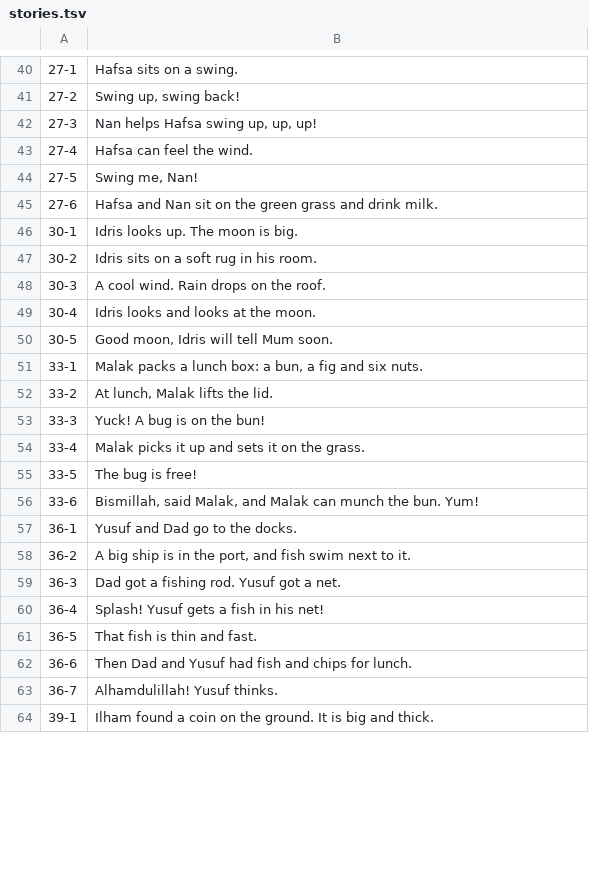
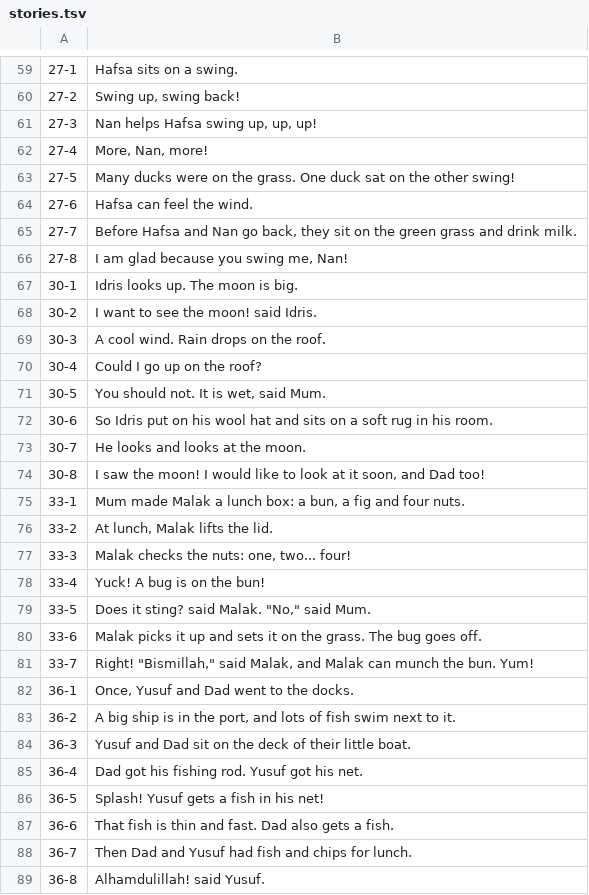
Before and after one commit to muslimphonics/phonics, a TSV file: trainer/audio/stories.tsv, drawn as a sheet; only a part is shown, gaps mark what is left out; the shorter side is filled out with more unchanged rows; the diff covers the shown part only.

```diff
--- a/trainer/audio/stories.tsv
+++ b/trainer/audio/stories.tsv
@@ -42,22 +61,29 @@
 27-3	Nan helps Hafsa swing up, up, up!
-27-4	Hafsa can feel the wind.
-27-5	"Swing me, Nan!"
-27-6	Hafsa and Nan sit on the green grass and drink milk.
+27-4	"More, Nan, more!"
+27-5	Many ducks were on the grass. One duck sat on the other swing!
+27-6	Hafsa can feel the wind.
+27-7	Before Hafsa and Nan go back, they sit on the green grass and drink milk.
+27-8	"I am glad because you swing me, Nan!"
 30-1	Idris looks up. The moon is big.
-30-2	Idris sits on a soft rug in his room.
+30-2	"I want to see the moon!" said Idris.
 30-3	A cool wind. Rain drops on the roof.
-30-4	Idris looks and looks at the moon.
-30-5	"Good moon," Idris will tell Mum soon.
-33-1	Malak packs a lunch box: a bun, a fig and six nuts.
+30-4	"Could I go up on the roof?"
+30-5	"You should not. It is wet," said Mum.
+30-6	So Idris put on his wool hat and sits on a soft rug in his room.
+30-7	He looks and looks at the moon.
+30-8	"I saw the moon! I would like to look at it soon, and Dad too!"
+33-1	Mum made Malak a lunch box: a bun, a fig and four nuts.
 33-2	At lunch, Malak lifts the lid.
-33-3	Yuck! A bug is on the bun!
-33-4	Malak picks it up and sets it on the grass.
-33-5	The bug is free!
-33-6	"Bismillah," said Malak, and Malak can munch the bun. Yum!
-36-1	Yusuf and Dad go to the docks.
-36-2	A big ship is in the port, and fish swim next to it.
-36-3	Dad got a fishing rod. Yusuf got a net.
-36-4	Splash! Yusuf gets a fish in his net!
-36-5	That fish is thin and fast.
-36-6	Then Dad and Yusuf had fish and chips for lunch.
-36-7	"Alhamdulillah!" Yusuf thinks.
+33-3	Malak checks the nuts: one, two... four!
+33-4	Yuck! A bug is on the bun!
+33-5	"Does it sting?" said Malak. "No," said Mum.
+33-6	Malak picks it up and sets it on the grass. The bug goes off.
+33-7	"Right!" "Bismillah," said Malak, and Malak can munch the bun. Yum!
+36-1	Once, Yusuf and Dad went to the docks.
+36-2	A big ship is in the port, and lots of fish swim next to it.
+36-3	Yusuf and Dad sit on the deck of their little boat.
+36-4	Dad got his fishing rod. Yusuf got his net.
+36-5	Splash! Yusuf gets a fish in his net!
+36-6	That fish is thin and fast. Dad also gets a fish.
+36-7	Then Dad and Yusuf had fish and chips for lunch.
+36-8	"Alhamdulillah!" said Yusuf.
```
Also changed, not shown: 21 added rows and 39 edited cells elsewhere in this file, 40 other files.
